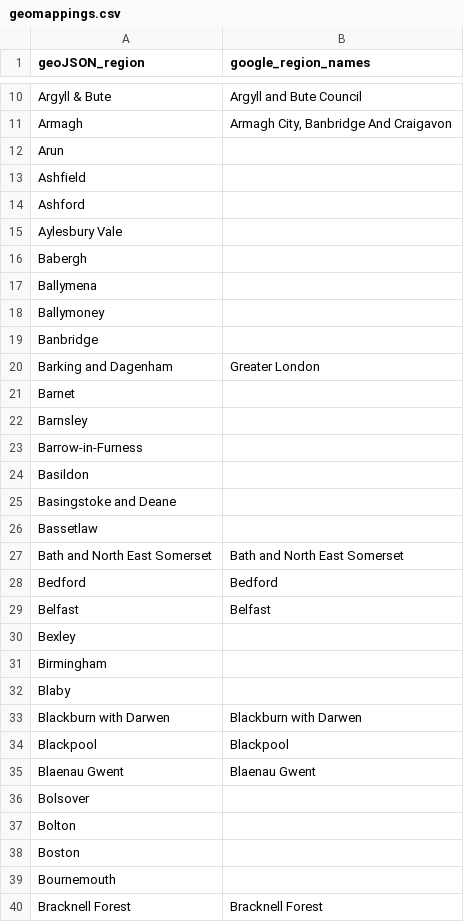
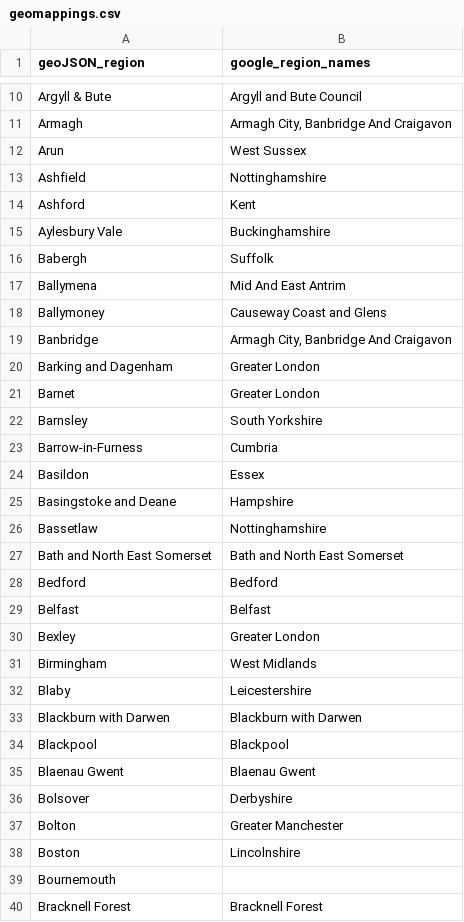
Before and after one commit to joshuAnalytics/covid_stats, a CSV file: _data/geomappings.csv, drawn as a sheet; only a part is shown, gaps mark what is left out; the diff covers the shown part only.

```diff
--- a/_data/geomappings.csv
+++ b/_data/geomappings.csv
@@ -11,17 +11,17 @@ Argyll & Bute,Argyll and Bute Council
 Armagh,"Armagh City, Banbridge And Craigavon"
-Arun,
-Ashfield,
-Ashford,
-Aylesbury Vale,
-Babergh,
-Ballymena,
-Ballymoney,
-Banbridge,
+Arun,West Sussex
+Ashfield,Nottinghamshire
+Ashford,Kent
+Aylesbury Vale,Buckinghamshire
+Babergh,Suffolk
+Ballymena,Mid And East Antrim
+Ballymoney,Causeway Coast and Glens
+Banbridge,"Armagh City, Banbridge And Craigavon"
 Barking and Dagenham,Greater London
-Barnet,
-Barnsley,
-Barrow-in-Furness,
-Basildon,
-Basingstoke and Deane,
-Bassetlaw,
+Barnet,Greater London
+Barnsley,South Yorkshire
+Barrow-in-Furness,Cumbria
+Basildon,Essex
+Basingstoke and Deane,Hampshire
+Bassetlaw,Nottinghamshire
 Bath and North East Somerset,Bath and North East Somerset
@@ -29,5 +29,5 @@ Bedford,Bedford
 Belfast,Belfast
-Bexley,
-Birmingham,
-Blaby,
+Bexley,Greater London
+Birmingham,West Midlands
+Blaby,Leicestershire
 Blackburn with Darwen,Blackburn with Darwen
@@ -35,5 +35,5 @@ Blackpool,Blackpool
 Blaenau Gwent,Blaenau Gwent
-Bolsover,
-Bolton,
-Boston,
+Bolsover,Derbyshire
+Bolton,Greater Manchester
+Boston,Lincolnshire
 Bournemouth,
```
Also changed, not shown: 83 edited cells elsewhere in this file, 1 other file.
